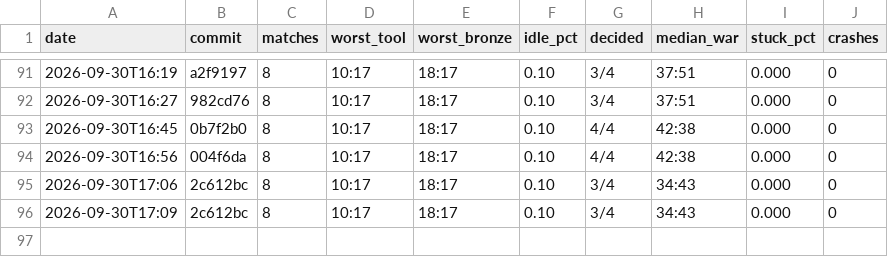
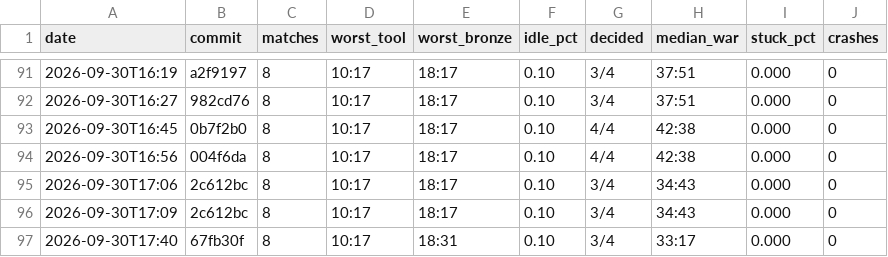
Before and after one commit to DigiMonk73/Empires, a CSV file: docs/metrics/ai.csv, drawn as a sheet; only a part is shown, gaps mark what is left out.

```diff
--- a/docs/metrics/ai.csv
+++ b/docs/metrics/ai.csv
@@ -96 +96,2 @@ date,commit,matches,worst_tool,worst_bronze,idle_pct,decided,median_war,stuck_pc
 2026-09-30T17:09,2c612bc,8,10:17,18:17,0.10,3/4,34:43,0.000,0
+2026-09-30T17:40,67fb30f,8,10:17,18:31,0.10,3/4,33:17,0.000,0
```
Also changed, not shown: docs/metrics/battle.csv, docs/metrics/econ.csv, 6 other files.
